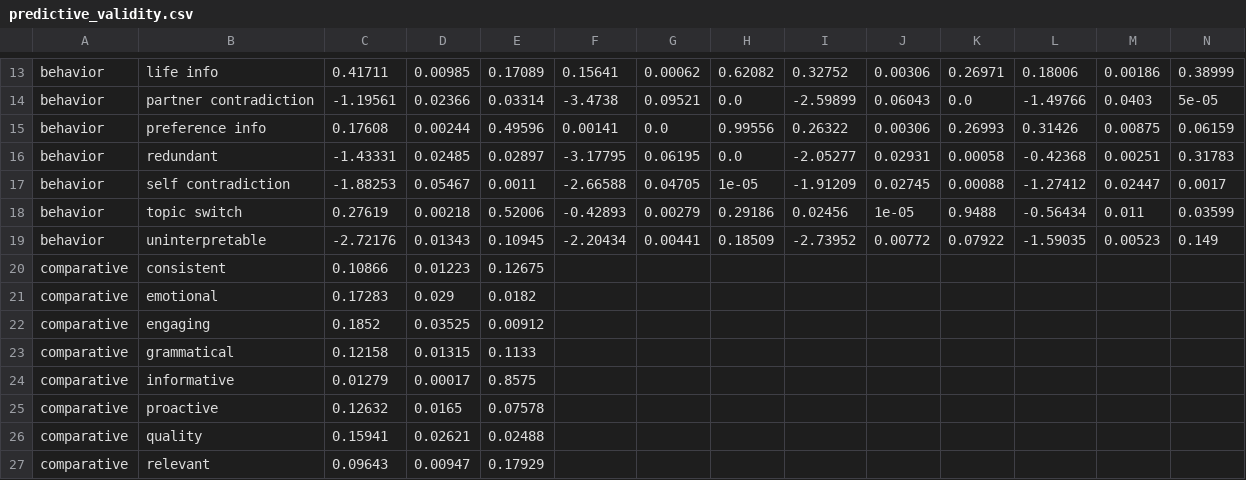
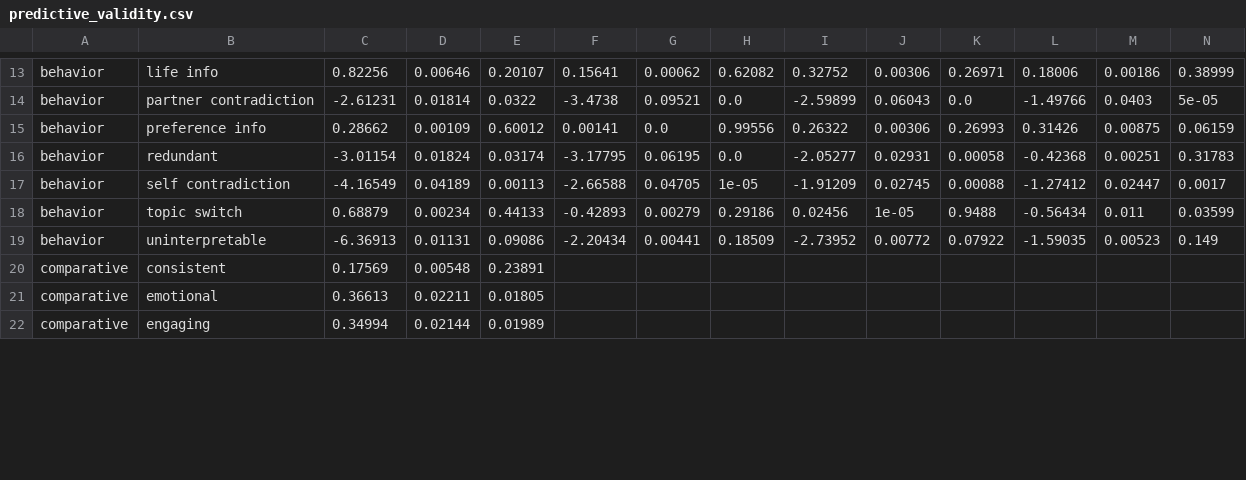
Before and after one commit to jdfinch/behavior_evaluation_analysis, a CSV file: analysis/results/paper/predictive_validity.csv, drawn as a sheet; only a part is shown, gaps mark what is left out; removed rows and columns are numbered as before the commit, all else as after; the diff covers the shown part only; the diff names each change by its address in the sheet, - before the commit and + after, or states it on an @@ line.

Commit message:
logistic regression when predicting comparative quality label

```diff
--- a/analysis/results/paper/predictive_validity.csv
+++ b/analysis/results/paper/predictive_validity.csv
-C13: 0.41711
+C13: 0.82256
-D13: 0.00985
+D13: 0.00646
-E13: 0.17089
+E13: 0.20107
-C14: -1.19561
+C14: -2.61231
-D14: 0.02366
+D14: 0.01814
-E14: 0.03314
+E14: 0.0322
-C15: 0.17608
+C15: 0.28662
-D15: 0.00244
+D15: 0.00109
-E15: 0.49596
+E15: 0.60012
-C16: -1.43331
+C16: -3.01154
-D16: 0.02485
+D16: 0.01824
-E16: 0.02897
+E16: 0.03174
-C17: -1.88253
+C17: -4.16549
-D17: 0.05467
+D17: 0.04189
-E17: 0.0011
+E17: 0.00113
-C18: 0.27619
+C18: 0.68879
-D18: 0.00218
+D18: 0.00234
-E18: 0.52006
+E18: 0.44133
-C19: -2.72176
+C19: -6.36913
-D19: 0.01343
+D19: 0.01131
-E19: 0.10945
+E19: 0.09086
-row 20: comparative | consistent | 0.10866 | 0.01223 | 0.12675
-row 21: comparative | emotional | 0.17283 | 0.029 | 0.0182
-row 22: comparative | engaging | 0.1852 | 0.03525 | 0.00912
-row 23: comparative | grammatical | 0.12158 | 0.01315 | 0.1133
-row 24: comparative | informative | 0.01279 | 0.00017 | 0.8575
-row 25: comparative | proactive | 0.12632 | 0.0165 | 0.07578
-row 26: comparative | quality | 0.15941 | 0.02621 | 0.02488
-row 27: comparative | relevant | 0.09643 | 0.00947 | 0.17929
+row 20: comparative | consistent | 0.17569 | 0.00548 | 0.23891
+row 21: comparative | emotional | 0.36613 | 0.02211 | 0.01805
+row 22: comparative | engaging | 0.34994 | 0.02144 | 0.01989
```
Also changed, not shown: 5 added rows and 76 edited cells elsewhere in this file, 14 other files.
